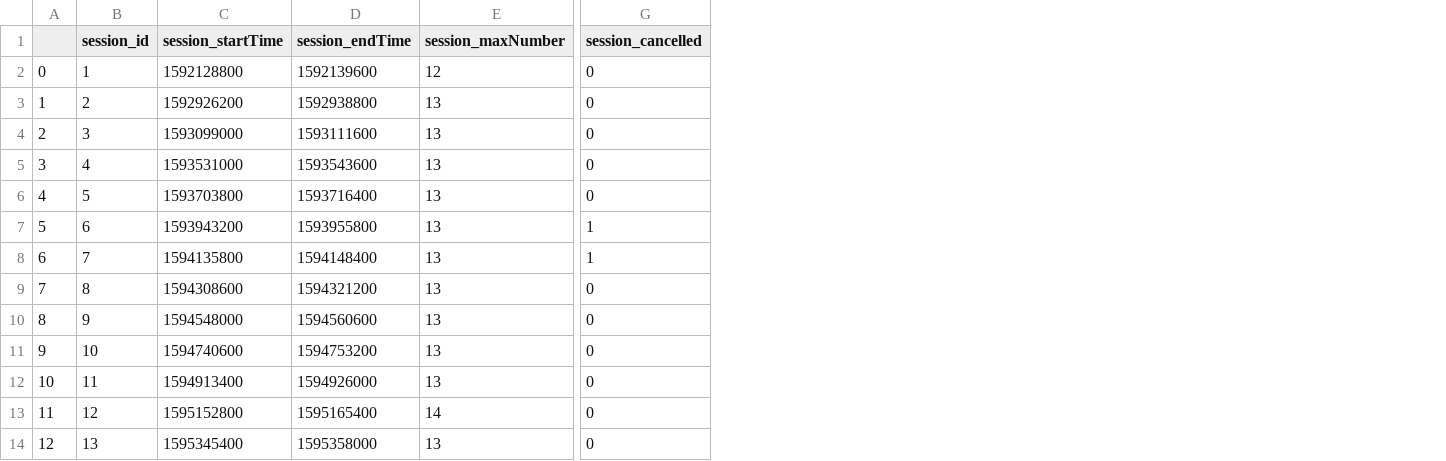
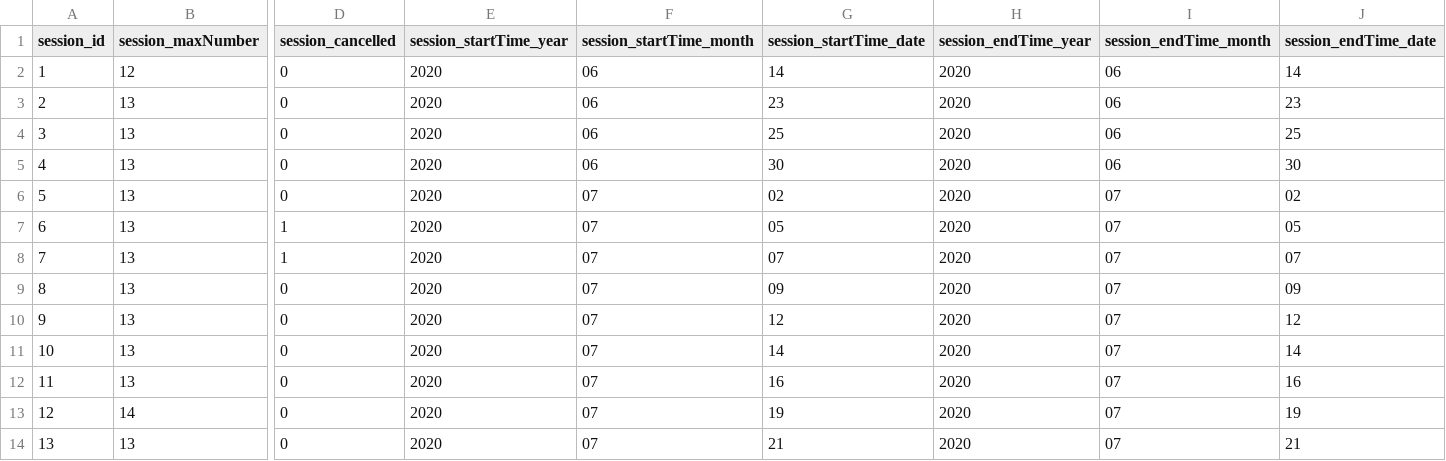
Before and after one commit to cillfog1/SailingThroughData, a CSV file: database/processed/sessions.csv, drawn as a sheet; only a part is shown, gaps mark what is left out; removed rows and columns are numbered as before the commit, all else as after; the diff names each change by its address in the sheet, - before the commit and + after, or states it on an @@ line.

```diff
--- a/database/processed/sessions.csv
+++ b/database/processed/sessions.csv
-column A, rows 2-14: 0 | 1 | 2 | 3 | 4 | 5 | 6 | 7 | 8 | 9 | 10 | 11 | 12
-column C (session_startTime), rows 2-14: 1592128800 | 1592926200 | 1593099000 | 1593531000 | 1593703800 | 1593943200 | 1594135800 | 1594308600 | 1594548000 | 1594740600 | 1594913400 | 1595152800 | 1595345400
-column D (session_endTime), rows 2-14: 1592139600 | 1592938800 | 1593111600 | 1593543600 | 1593716400 | 1593955800 | 1594148400 | 1594321200 | 1594560600 | 1594753200 | 1594926000 | 1595165400 | 1595358000
+column E (session_startTime_year), rows 2-14: all 2020
+column F (session_startTime_month), rows 2-14: 06 | 06 | 06 | 06 | 07 | 07 | 07 | 07 | 07 | 07 | 07 | 07 | 07
+column G (session_startTime_date), rows 2-14: 14 | 23 | 25 | 30 | 02 | 05 | 07 | 09 | 12 | 14 | 16 | 19 | 21
+column H (session_endTime_year), rows 2-14: all 2020
+column I (session_endTime_month), rows 2-14: 06 | 06 | 06 | 06 | 07 | 07 | 07 | 07 | 07 | 07 | 07 | 07 | 07
+column J (session_endTime_date), rows 2-14: 14 | 23 | 25 | 30 | 02 | 05 | 07 | 09 | 12 | 14 | 16 | 19 | 21
```
Also changed, not shown: database/processed/course_participants.csv, database/processed/courses.csv, 4 other files.
